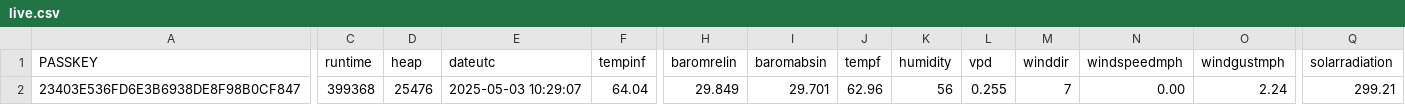
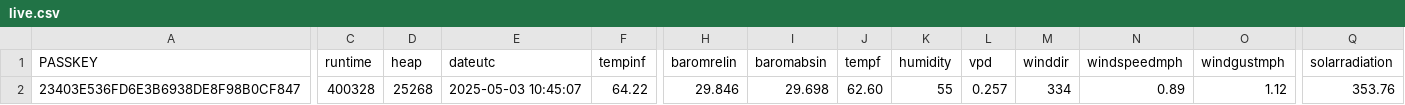
Before and after one commit to wetterzerbst/wetterdaten, a CSV file: data/live.csv, drawn as a sheet; only a part is shown, gaps mark what is left out; the diff covers the shown part only; the diff names each change by its address in the sheet, - before the commit and + after, or states it on an @@ line.

```diff
--- a/data/live.csv
+++ b/data/live.csv
-C2 (runtime): 399368
+C2 (runtime): 400328
-D2 (heap): 25476
+D2 (heap): 25268
-E2 (dateutc): 2025-05-03 10:29:07
+E2 (dateutc): 2025-05-03 10:45:07
-F2 (tempinf): 64.04
+F2 (tempinf): 64.22
-H2 (baromrelin): 29.849
+H2 (baromrelin): 29.846
-I2 (baromabsin): 29.701
+I2 (baromabsin): 29.698
-J2 (tempf): 62.96
+J2 (tempf): 62.60
-K2 (humidity): 56
+K2 (humidity): 55
-L2 (vpd): 0.255
+L2 (vpd): 0.257
-M2 (winddir): 7
+M2 (winddir): 334
-N2 (windspeedmph): 0.00
+N2 (windspeedmph): 0.89
-O2 (windgustmph): 2.24
+O2 (windgustmph): 1.12
-Q2 (solarradiation): 299.21
+Q2 (solarradiation): 353.76
```
Also changed, not shown: 3 edited cells elsewhere in this file, 2 other files.
